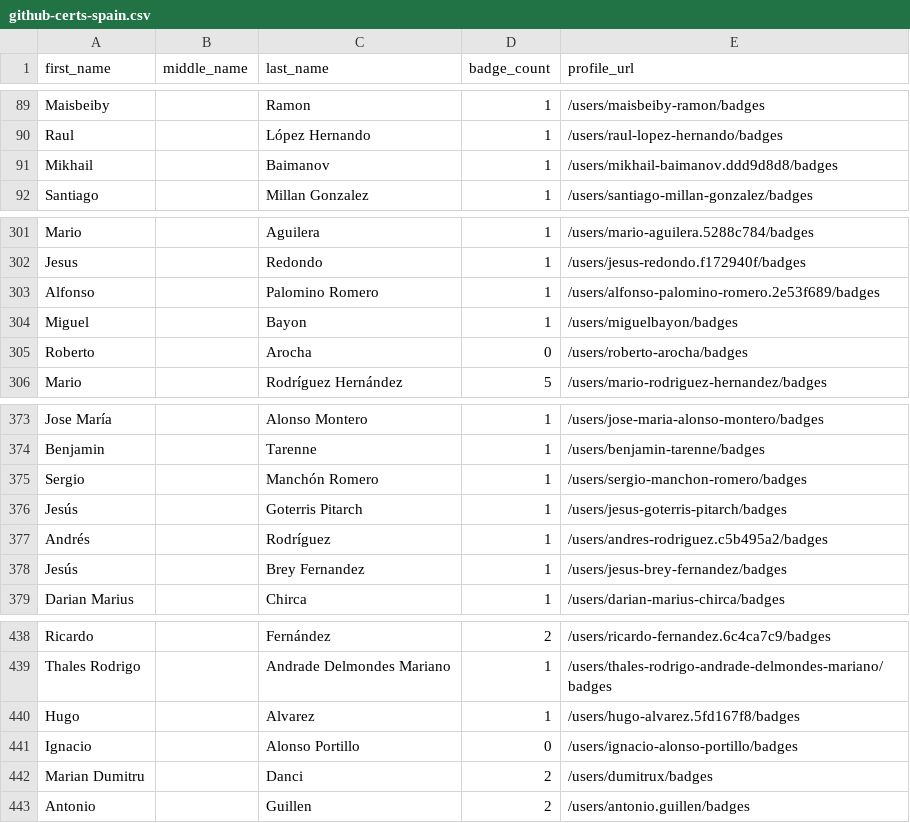
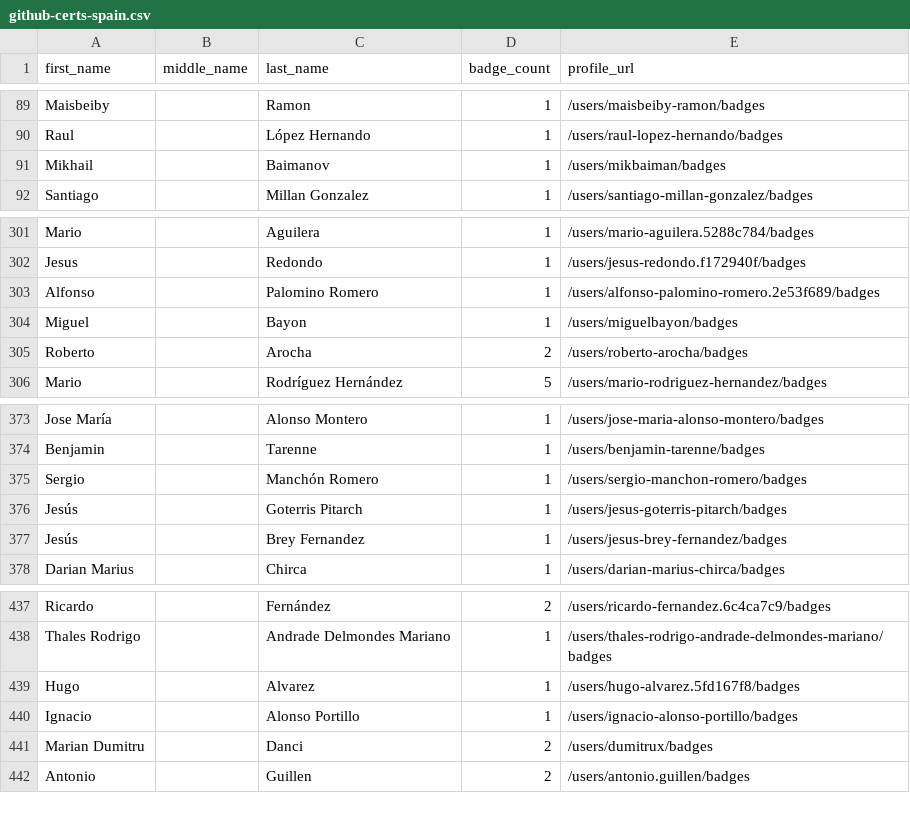
Before and after one commit to Joas707/github-certification-ranking-fork, a CSV file: datasource/github-certs-spain.csv, drawn as a sheet; only a part is shown, gaps mark what is left out.

```diff
--- a/datasource/github-certs-spain.csv
+++ b/datasource/github-certs-spain.csv
@@ -90,3 +90,3 @@ Maisbeiby,,Ramon,1,/users/maisbeiby-ramon/badges
 Raul,,López Hernando,1,/users/raul-lopez-hernando/badges
-Mikhail,,Baimanov,1,/users/mikhail-baimanov.ddd9d8d8/badges
+Mikhail,,Baimanov,1,/users/mikbaiman/badges
 Santiago,,Millan Gonzalez,1,/users/santiago-millan-gonzalez/badges
@@ -304,3 +304,3 @@ Alfonso,,Palomino Romero,1,/users/alfonso-palomino-romero.2e53f689/badges
 Miguel,,Bayon,1,/users/miguelbayon/badges
-Roberto,,Arocha,0,/users/roberto-arocha/badges
+Roberto,,Arocha,2,/users/roberto-arocha/badges
 Mario,,Rodríguez Hernández,5,/users/mario-rodriguez-hernandez/badges
@@ -376,3 +376,2 @@ Sergio,,Manchón Romero,1,/users/sergio-manchon-romero/badges
 Jesús,,Goterris Pitarch,1,/users/jesus-goterris-pitarch/badges
-Andrés,,Rodríguez,1,/users/andres-rodriguez.c5b495a2/badges
 Jesús,,Brey Fernandez,1,/users/jesus-brey-fernandez/badges
@@ -440,3 +439,3 @@ Thales Rodrigo,,Andrade Delmondes Mariano,1,/users/thales-rodrigo-andrade-delmon
 Hugo,,Alvarez,1,/users/hugo-alvarez.5fd167f8/badges
-Ignacio,,Alonso Portillo,0,/users/ignacio-alonso-portillo/badges
+Ignacio,,Alonso Portillo,1,/users/ignacio-alonso-portillo/badges
 Marian Dumitru,,Danci,2,/users/dumitrux/badges
```
Also changed, not shown: datasource/github-certs-austria.csv, datasource/github-certs-bolivia.csv, 48 other files.
